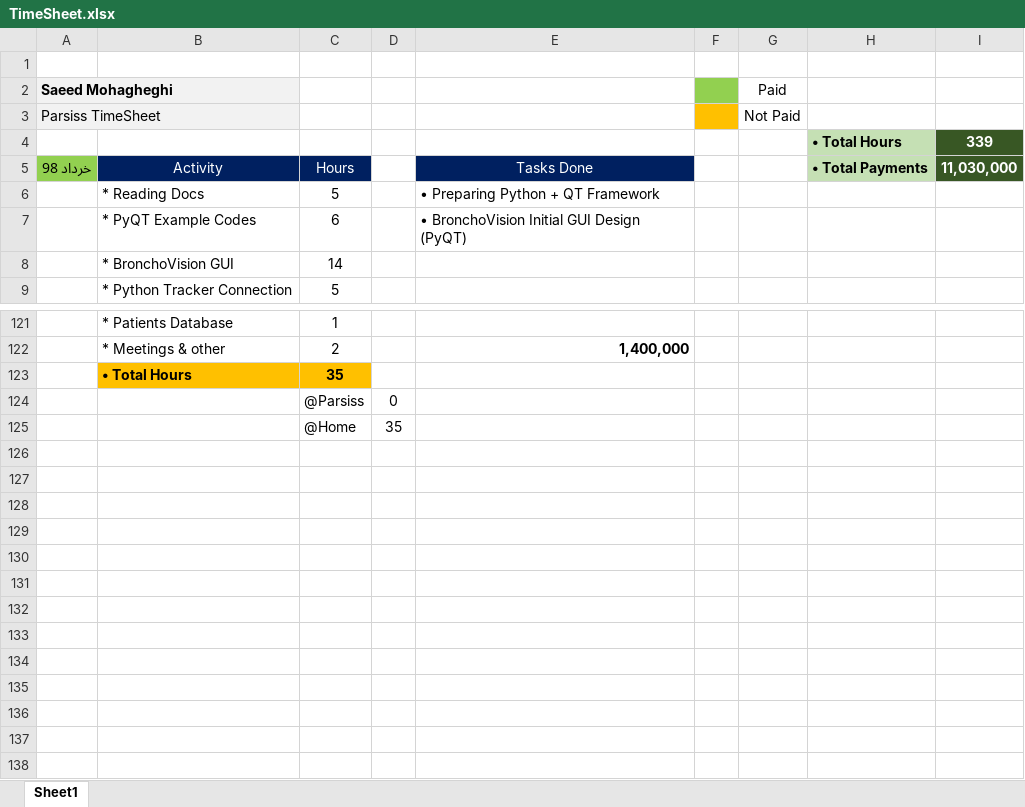
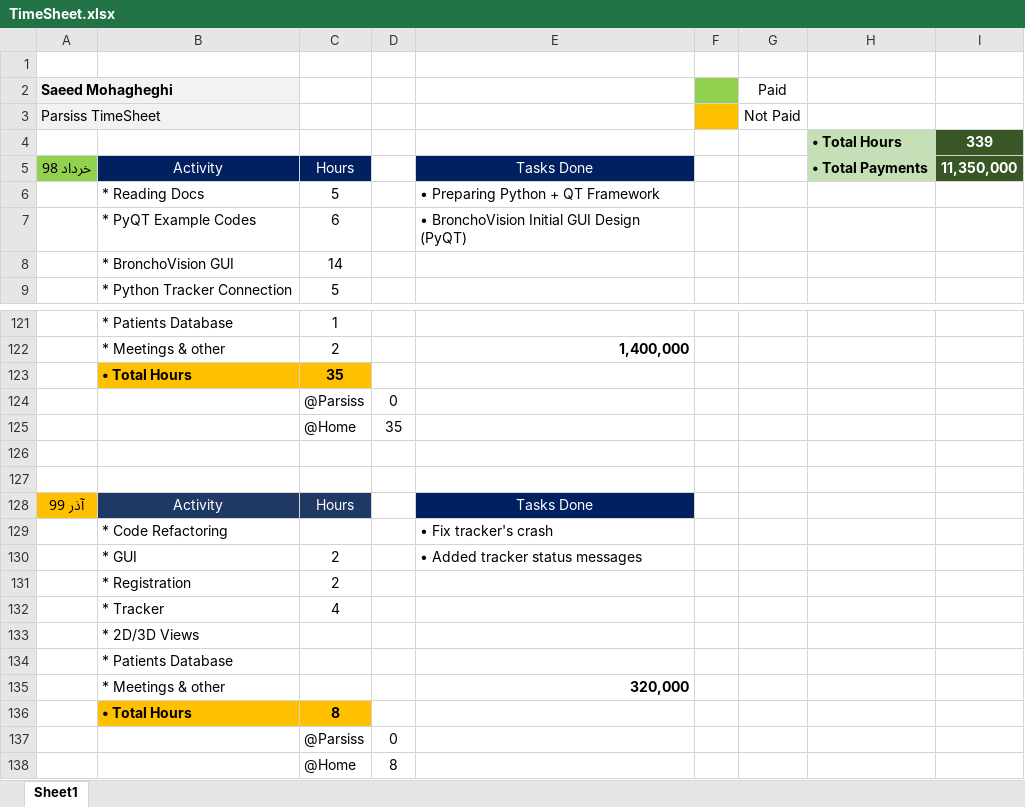
Before and after one commit to DaneshJoy/bronchoscopy, an Excel workbook: other/TimeSheet.xlsx, sheet Sheet1, drawn as a sheet; only a part is shown, gaps mark what is left out; values as stored, in another font and other column widths than the file's, no borders; the diff names each change by its address in the sheet, - before the commit and + after, or states it on an @@ line.

Commit message:
tracker crashes fixed + splash messages

```diff
--- a/other/TimeSheet.xlsx (sheet Sheet1)
+++ b/other/TimeSheet.xlsx (sheet Sheet1)
-I5: 11,030,000
+I5: 11,350,000
+row 126: (empty)
+row 127: (empty)
+row 128: آذر 99 | Activity | Hours |  | Tasks Done
+row 129:  | * Code Refactoring |  |  | • Fix tracker's crash
+row 130:  | * GUI | 2 |  | • Added tracker status messages
+row 131:  | * Registration | 2
+row 132:  | * Tracker | 4
+row 133:  | * 2D/3D Views
+row 134:  | * Patients Database
+row 135:  | * Meetings & other |  |  | 320,000
+row 136:  | • Total Hours | 8
+row 137:  |  | @Parsiss | 0
+row 138:  |  | @Home | 8
```
Also changed, not shown: 21 other files.
